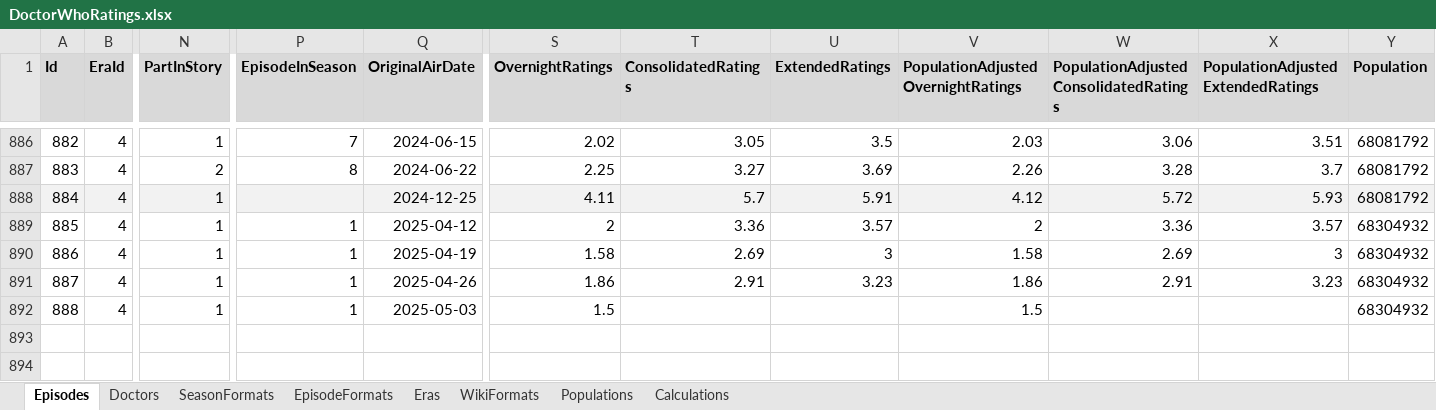
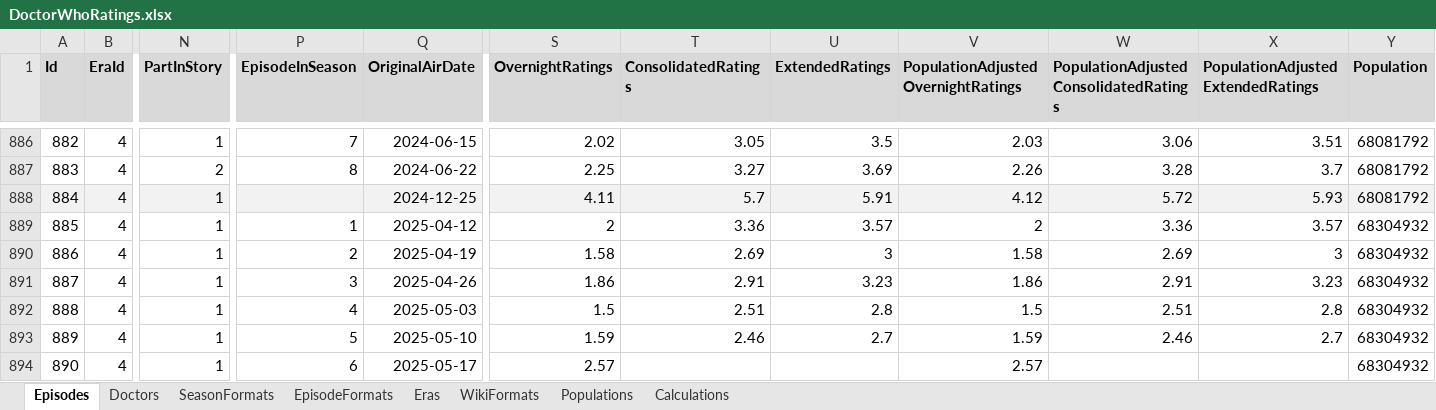
Before and after one commit to russell-mason/doctor-who-ratings, an Excel workbook: DoctorWhoRatings.WebClient/wwwroot/data/DoctorWhoRatings.xlsx, sheet Episodes, drawn as a sheet; only a part is shown, gaps mark what is left out; values as stored, in another font and other column widths than the file's, no borders; rows hold the shown columns only; the diff names each change by its address in the sheet, - before the commit and + after, or states it on an @@ line.

Commit message:
Update ratings - S15E06 overnights and E05 consolidated

```diff
--- a/DoctorWhoRatings.WebClient/wwwroot/data/DoctorWhoRatings.xlsx (sheet Episodes)
+++ b/DoctorWhoRatings.WebClient/wwwroot/data/DoctorWhoRatings.xlsx (sheet Episodes)
-P890 (EpisodeInSeason): 1
+P890 (EpisodeInSeason): 2
-P891 (EpisodeInSeason): 1
+P891 (EpisodeInSeason): 3
-P892 (EpisodeInSeason): 1
+P892 (EpisodeInSeason): 4
-T892 (ConsolidatedRatings): (empty)
+T892 (ConsolidatedRatings): 2.51
-U892 (ExtendedRatings): (empty)
+U892 (ExtendedRatings): 2.8
-W892: (empty)
+W892: 2.51
-X892: (empty)
+X892: 2.8
+row 893: 889 | 4 | 1 | 5 | 2025-05-10 | 1.59 | 2.46 | 2.7 | 1.59 | 2.46 | 2.7 | 68304932
+row 894: 890 | 4 | 1 | 6 | 2025-05-17 | 2.57 |  |  | 2.57 |  |  | 68304932
```
